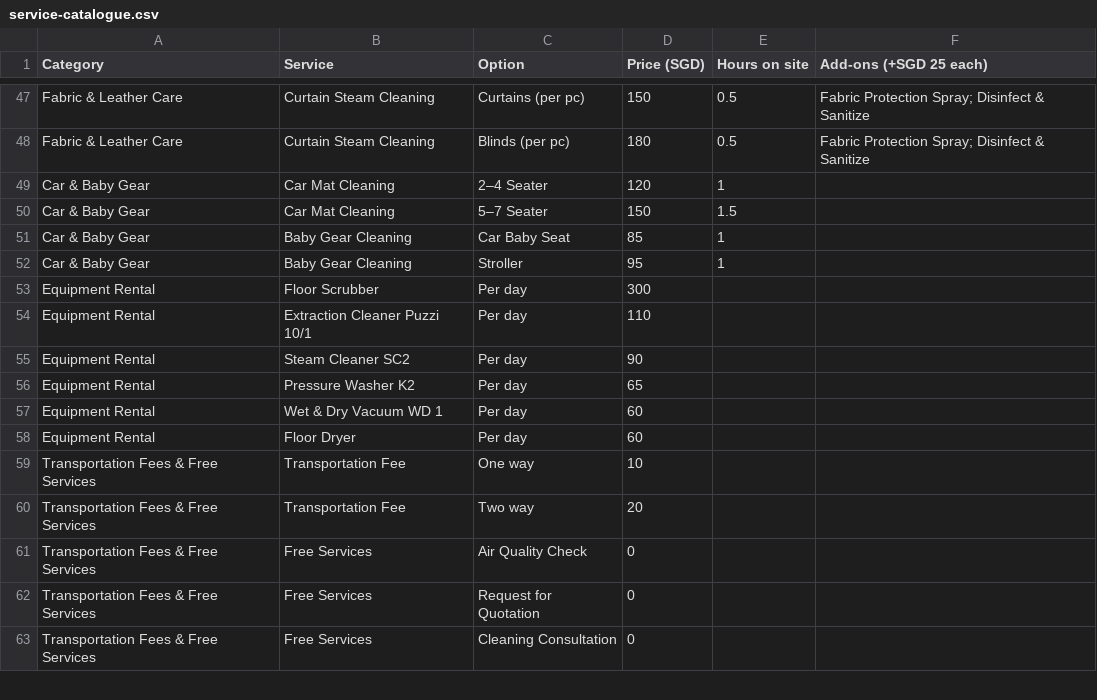
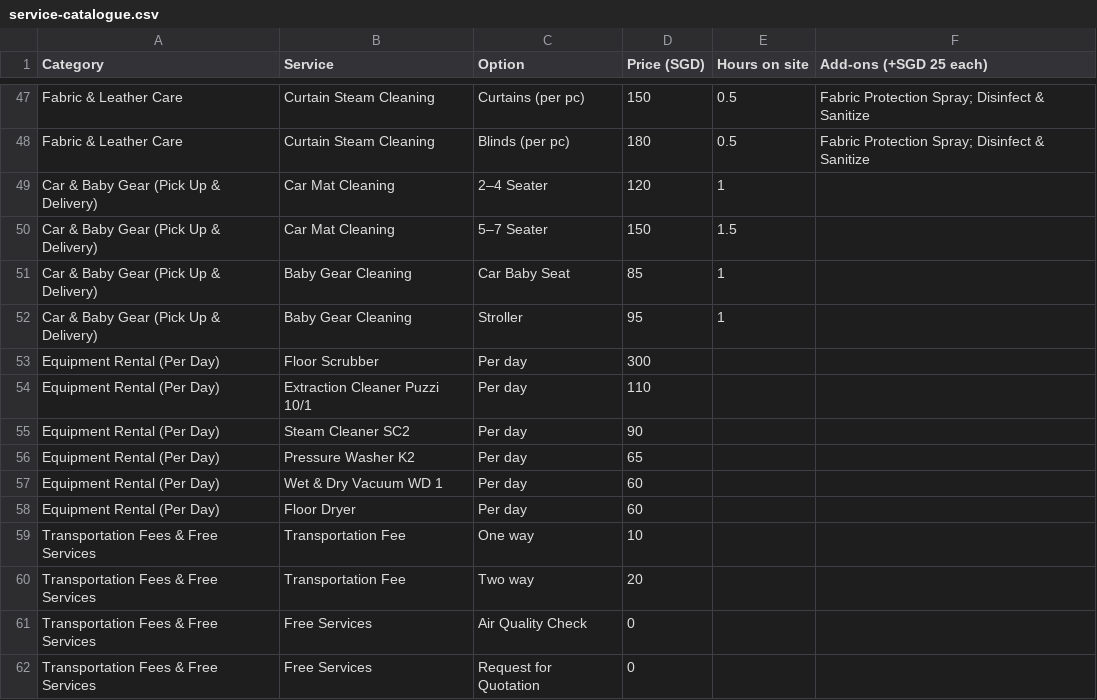
Before and after one commit to shafiqhanapi/beros, a CSV file: supabase/seed/service-catalogue.csv, drawn as a sheet; only a part is shown, gaps mark what is left out; the shorter side is filled out with more unchanged rows.

```diff
--- a/supabase/seed/service-catalogue.csv
+++ b/supabase/seed/service-catalogue.csv
@@ -48,12 +48,12 @@ Fabric & Leather Care,Curtain Steam Cleaning,Curtains (per pc),150,0.5,Fabric Pr
 Fabric & Leather Care,Curtain Steam Cleaning,Blinds (per pc),180,0.5,Fabric Protection Spray; Disinfect & Sanitize
-Car & Baby Gear,Car Mat Cleaning,2–4 Seater,120,1,
-Car & Baby Gear,Car Mat Cleaning,5–7 Seater,150,1.5,
-Car & Baby Gear,Baby Gear Cleaning,Car Baby Seat,85,1,
-Car & Baby Gear,Baby Gear Cleaning,Stroller,95,1,
-Equipment Rental,Floor Scrubber,Per day,300,,
-Equipment Rental,Extraction Cleaner Puzzi 10/1,Per day,110,,
-Equipment Rental,Steam Cleaner SC2,Per day,90,,
-Equipment Rental,Pressure Washer K2,Per day,65,,
-Equipment Rental,Wet & Dry Vacuum WD 1,Per day,60,,
-Equipment Rental,Floor Dryer,Per day,60,,
+Car & Baby Gear (Pick Up & Delivery),Car Mat Cleaning,2–4 Seater,120,1,
+Car & Baby Gear (Pick Up & Delivery),Car Mat Cleaning,5–7 Seater,150,1.5,
+Car & Baby Gear (Pick Up & Delivery),Baby Gear Cleaning,Car Baby Seat,85,1,
+Car & Baby Gear (Pick Up & Delivery),Baby Gear Cleaning,Stroller,95,1,
+Equipment Rental (Per Day),Floor Scrubber,Per day,300,,
+Equipment Rental (Per Day),Extraction Cleaner Puzzi 10/1,Per day,110,,
+Equipment Rental (Per Day),Steam Cleaner SC2,Per day,90,,
+Equipment Rental (Per Day),Pressure Washer K2,Per day,65,,
+Equipment Rental (Per Day),Wet & Dry Vacuum WD 1,Per day,60,,
+Equipment Rental (Per Day),Floor Dryer,Per day,60,,
 Transportation Fees & Free Services,Transportation Fee,One way,10,,
```
Also changed, not shown: 1 other file.
